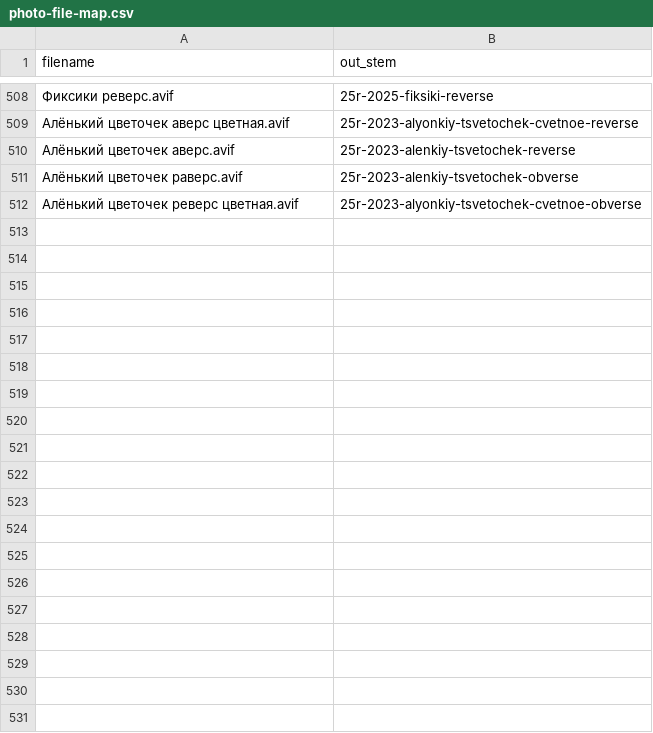
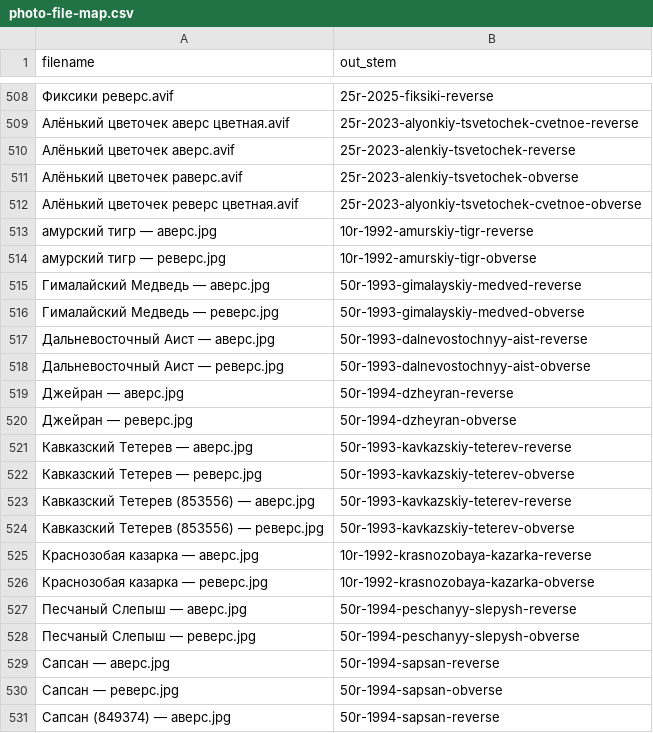
Before and after one commit to Bakhridin-git/coin, a CSV file: data/photo-file-map.csv, drawn as a sheet; only a part is shown, gaps mark what is left out; the diff covers the shown part only; the diff names each change by its address in the sheet, - before the commit and + after, or states it on an @@ line.

```diff
--- a/data/photo-file-map.csv
+++ b/data/photo-file-map.csv
+row 513: амурский тигр — аверс.jpg | 10r-1992-amurskiy-tigr-reverse
+row 514: амурский тигр — реверс.jpg | 10r-1992-amurskiy-tigr-obverse
+row 515: Гималайский Медведь — аверс.jpg | 50r-1993-gimalayskiy-medved-reverse
+row 516: Гималайский Медведь — реверс.jpg | 50r-1993-gimalayskiy-medved-obverse
+row 517: Дальневосточный Аист — аверс.jpg | 50r-1993-dalnevostochnyy-aist-reverse
+row 518: Дальневосточный Аист — реверс.jpg | 50r-1993-dalnevostochnyy-aist-obverse
+row 519: Джейран — аверс.jpg | 50r-1994-dzheyran-reverse
+row 520: Джейран — реверс.jpg | 50r-1994-dzheyran-obverse
+row 521: Кавказский Тетерев — аверс.jpg | 50r-1993-kavkazskiy-teterev-reverse
+row 522: Кавказский Тетерев — реверс.jpg | 50r-1993-kavkazskiy-teterev-obverse
+row 523: Кавказский Тетерев (853556) — аверс.jpg | 50r-1993-kavkazskiy-teterev-reverse
+row 524: Кавказский Тетерев (853556) — реверс.jpg | 50r-1993-kavkazskiy-teterev-obverse
+row 525: Краснозобая казарка — аверс.jpg | 10r-1992-krasnozobaya-kazarka-reverse
+row 526: Краснозобая казарка — реверс.jpg | 10r-1992-krasnozobaya-kazarka-obverse
+row 527: Песчаный Слепыш — аверс.jpg | 50r-1994-peschanyy-slepysh-reverse
+row 528: Песчаный Слепыш — реверс.jpg | 50r-1994-peschanyy-slepysh-obverse
+row 529: Сапсан — аверс.jpg | 50r-1994-sapsan-reverse
+row 530: Сапсан — реверс.jpg | 50r-1994-sapsan-obverse
+row 531: Сапсан (849374) — аверс.jpg | 50r-1994-sapsan-reverse
```
Also changed, not shown: 15 added rows elsewhere in this file, assets/photo-process-manifest.csv, 36 other files.
